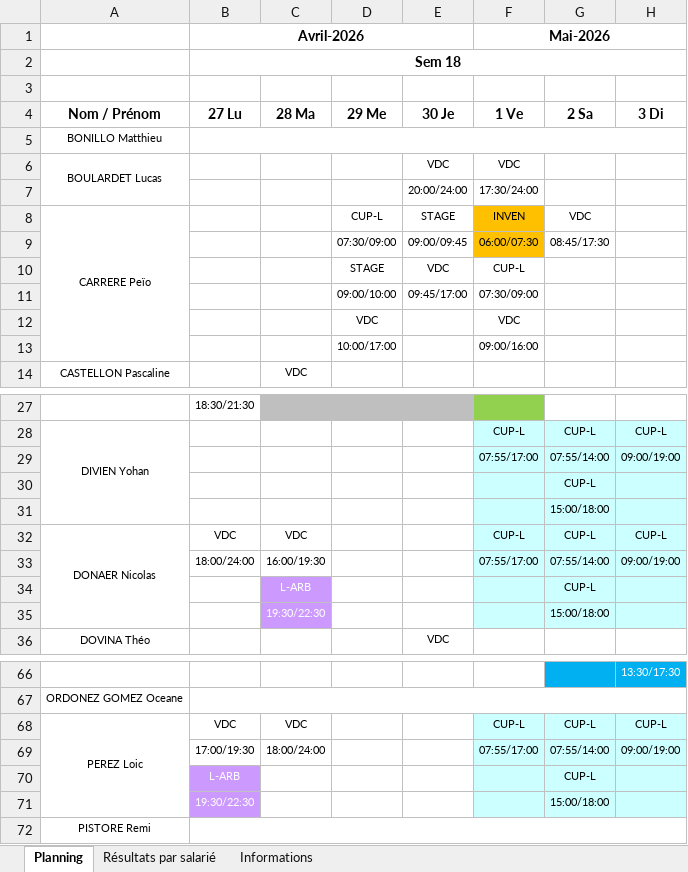
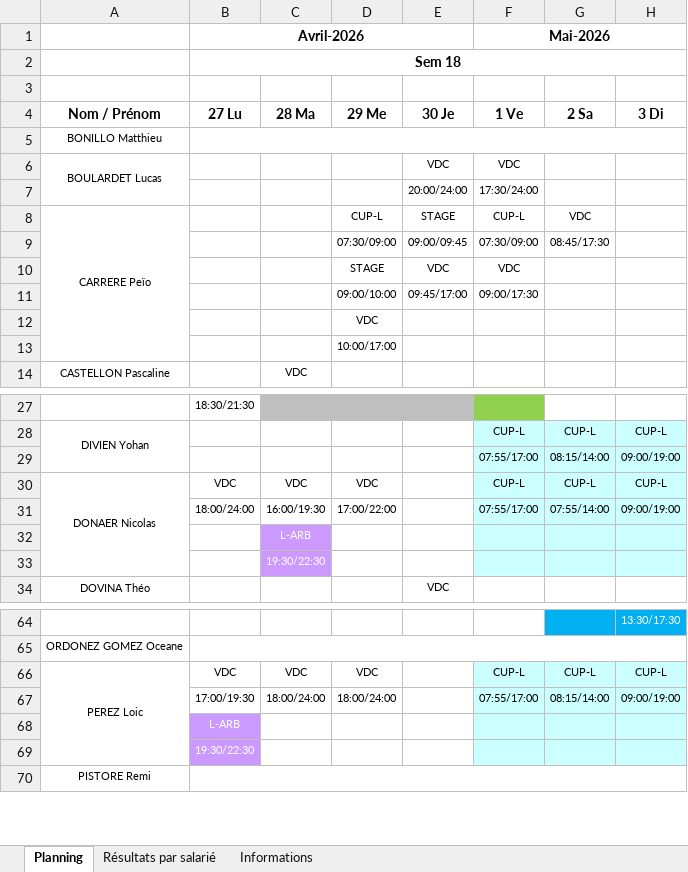
Before and after one commit to OhLaPey/planning-urbansoccer, an Excel workbook: Plannings 2026 S18.xlsx, sheet Planning, drawn as a sheet; only a part is shown, gaps mark what is left out; values as stored, in another font and other column widths than the file's, no borders; charts and pictures not drawn; removed rows and columns are numbered as before the commit, all else as after; the diff covers the shown part only; the diff names each change by its address in the sheet, - before the commit and + after, or states it on an @@ line.

Commit message:
Sync planning SharePoint : S18

```diff
--- a/Plannings 2026 S18.xlsx (sheet Planning)
+++ b/Plannings 2026 S18.xlsx (sheet Planning)
-F8 (1 Ve): INVEN
+F8 (1 Ve): CUP-L
-F8:F9 fill: #FFC000
+F8:F9 fill: none
-F9 (1 Ve): 06:00/07:30
+F9 (1 Ve): 07:30/09:00
-F10 (1 Ve): CUP-L
+F10 (1 Ve): VDC
-F11 (1 Ve): 07:30/09:00
+F11 (1 Ve): 09:00/17:30
-F12 (1 Ve): VDC
+F12 (1 Ve): (empty)
-F13 (1 Ve): 09:00/16:00
+F13 (1 Ve): (empty)
-G29 (2 Sa): 07:55/14:00
+G29 (2 Sa): 08:15/14:00
-row 30:  |  |  |  |  |  | CUP-L
-row 31:  |  |  |  |  |  | 15:00/18:00
-D30 (29 Me): (empty)
+D30 (29 Me): VDC
-D31 (29 Me): (empty)
+D31 (29 Me): 17:00/22:00
-G32 (2 Sa): CUP-L
+G32 (2 Sa): (empty)
-G33 (2 Sa): 15:00/18:00
+G33 (2 Sa): (empty)
-D66 (29 Me): (empty)
+D66 (29 Me): VDC
-D67 (29 Me): (empty)
+D67 (29 Me): 18:00/24:00
-G67 (2 Sa): 07:55/14:00
+G67 (2 Sa): 08:15/14:00
-G68 (2 Sa): CUP-L
+G68 (2 Sa): (empty)
-G69 (2 Sa): 15:00/18:00
+G69 (2 Sa): (empty)
```
Also changed, not shown: 4 edited cells elsewhere in this sheet, charts or pictures.
